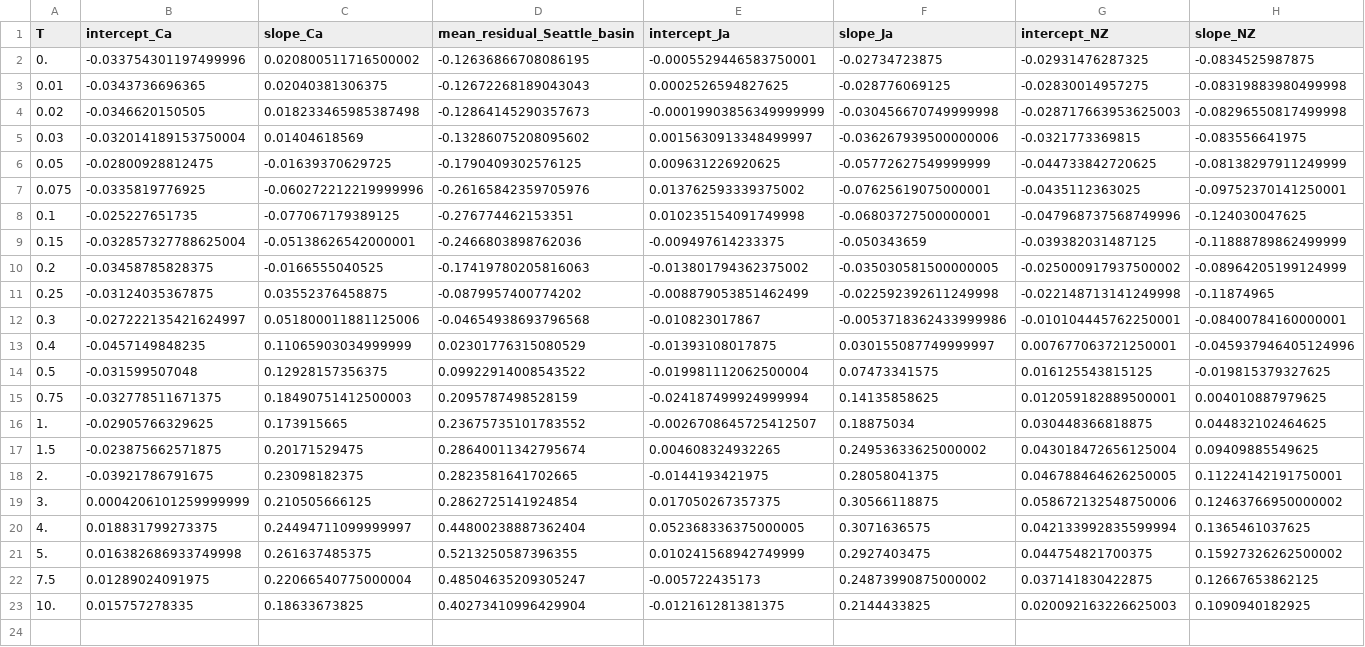
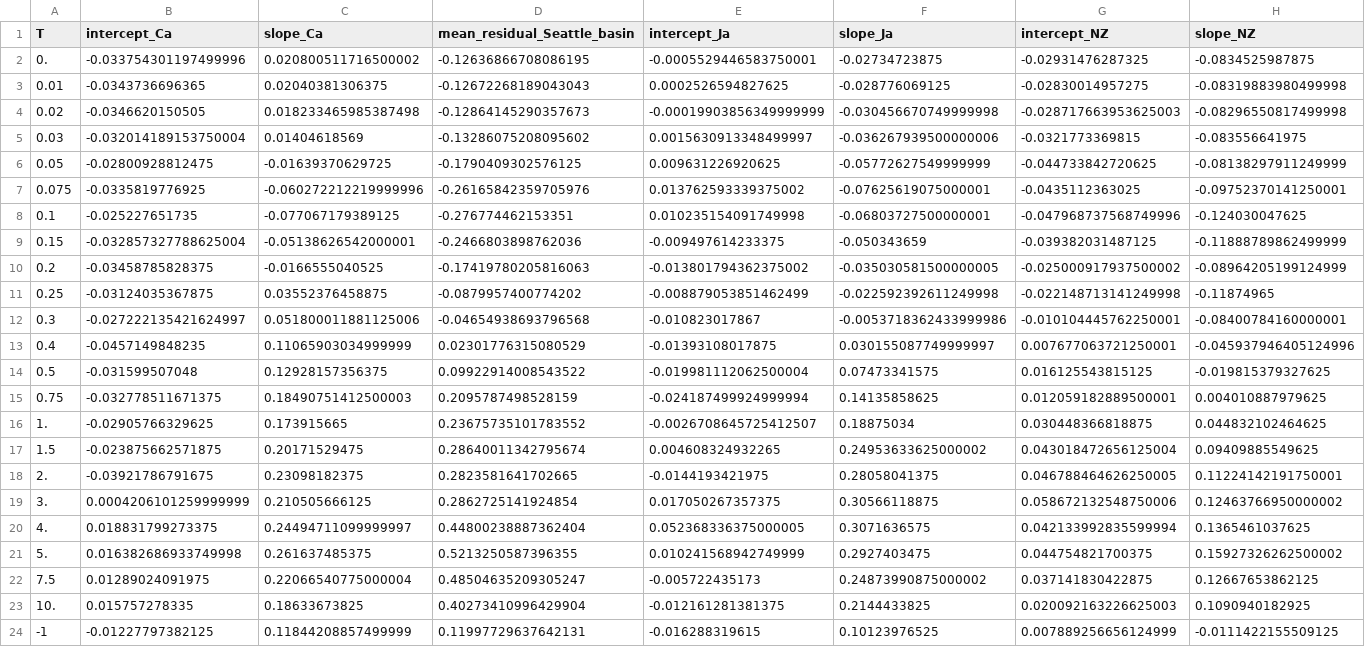
Before and after one commit to nikuehn/KBCG20, a CSV file: DATA/parameters_Z_ALL_allregca_attn3_corrreg_cs_dmb.csv, drawn as a sheet; only a part is shown; rows hold the shown columns only; the diff names each change by its address in the sheet, - before the commit and + after, or states it on an @@ line.

```diff
--- a/DATA/parameters_Z_ALL_allregca_attn3_corrreg_cs_dmb.csv
+++ b/DATA/parameters_Z_ALL_allregca_attn3_corrreg_cs_dmb.csv
+row 24: -1 | -0.01227797382125 | 0.11844208857499999 | 0.11997729637642131 | -0.016288319615 | 0.10123976525 | 0.007889256656124999 | -0.0111422155509125
```
Also changed, not shown: DATA/coefficients_KBCG19.csv, 1 other file.
